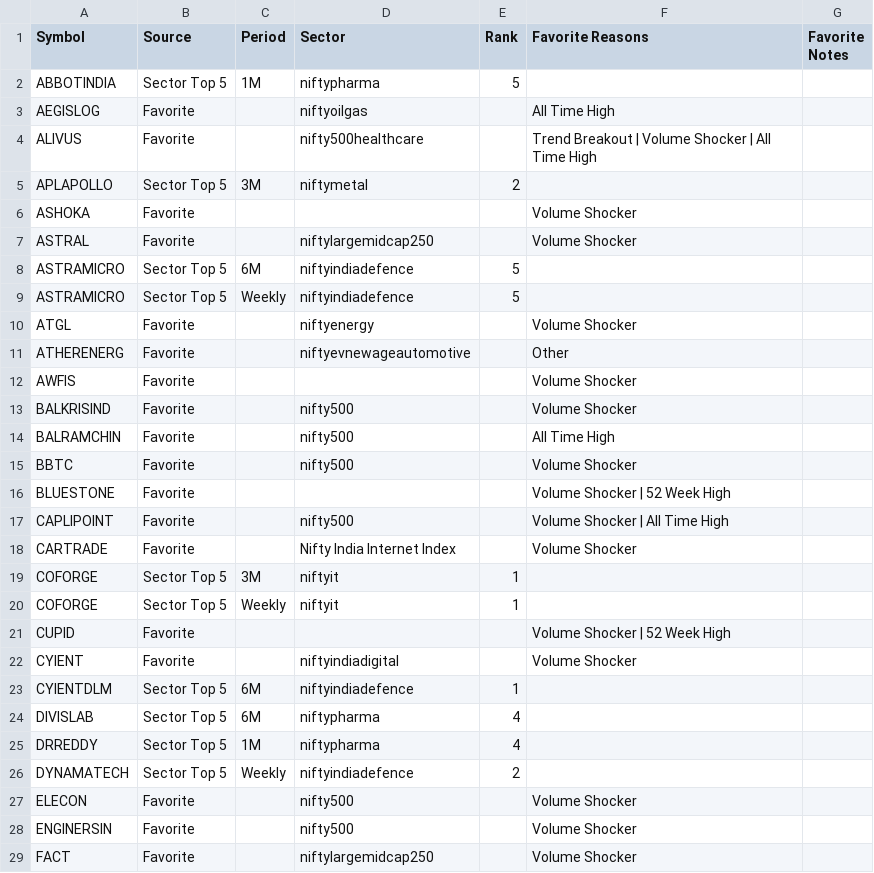
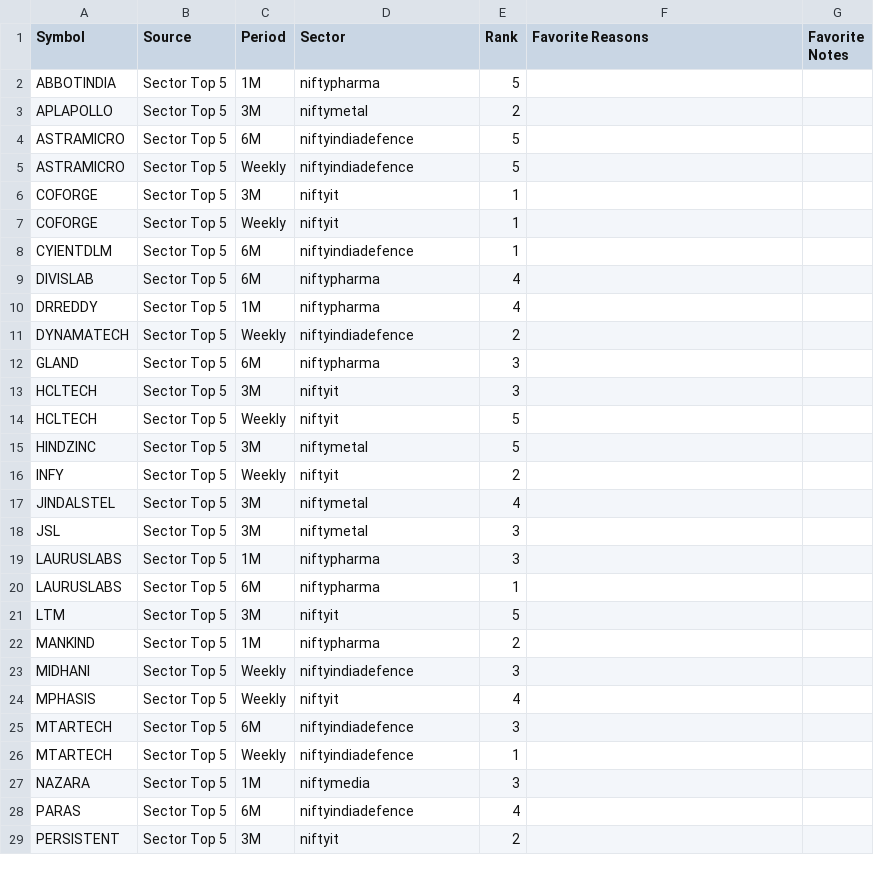
Before and after one commit to surajpjoshi/combined-stockstory, a CSV file: rsi/My-Stocks.csv, drawn as a sheet; only a part is shown; the shorter side is filled out with more unchanged rows; the diff covers the shown part only; the diff names each change by its address in the sheet, - before the commit and + after, or states it on an @@ line.

```diff
--- a/rsi/My-Stocks.csv
+++ b/rsi/My-Stocks.csv
-row 3: AEGISLOG | Favorite |  | niftyoilgas |  | All Time High
-row 4: ALIVUS | Favorite |  | nifty500healthcare |  | Trend Breakout | Volume Shocker | All Time High
-row 6: ASHOKA | Favorite |  |  |  | Volume Shocker
-row 7: ASTRAL | Favorite |  | niftylargemidcap250 |  | Volume Shocker
-row 10: ATGL | Favorite |  | niftyenergy |  | Volume Shocker
-row 11: ATHERENERG | Favorite |  | niftyevnewageautomotive |  | Other
-row 12: AWFIS | Favorite |  |  |  | Volume Shocker
-row 13: BALKRISIND | Favorite |  | nifty500 |  | Volume Shocker
-row 14: BALRAMCHIN | Favorite |  | nifty500 |  | All Time High
-row 15: BBTC | Favorite |  | nifty500 |  | Volume Shocker
-row 16: BLUESTONE | Favorite |  |  |  | Volume Shocker | 52 Week High
-row 17: CAPLIPOINT | Favorite |  | nifty500 |  | Volume Shocker | All Time High
-row 18: CARTRADE | Favorite |  | Nifty India Internet Index |  | Volume Shocker
-row 21: CUPID | Favorite |  |  |  | Volume Shocker | 52 Week High
-row 22: CYIENT | Favorite |  | niftyindiadigital |  | Volume Shocker
-row 27: ELECON | Favorite |  | nifty500 |  | Volume Shocker
-row 28: ENGINERSIN | Favorite |  | nifty500 |  | Volume Shocker
-row 29: FACT | Favorite |  | niftylargemidcap250 |  | Volume Shocker
```
Also changed, not shown: 30 removed rows elsewhere in this file, rsi/RSI_Monitoring_State.csv, 4 other files.
